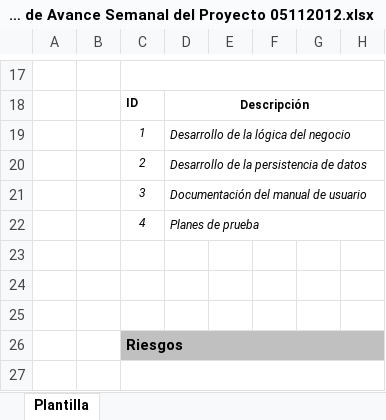
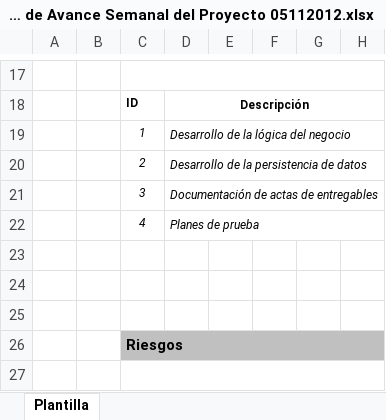
Before and after one commit to joansafr/Dev90PlusPlus, an Excel workbook: Informe Semanal/EPM - Informe de Avance Semanal del Proyecto 05112012.xlsx, sheet Plantilla, drawn as a sheet; only a part is shown, gaps mark what is left out; values as stored, in another font and other column widths than the file's, no borders; charts and pictures not drawn; the diff names each change by its address in the sheet, - before the commit and + after, or states it on an @@ line.

Commit message:
Informe Semanal
Se realizaron modificaciones en el horario.

```diff
--- a/Informe Semanal/EPM - Informe de Avance Semanal del Proyecto 05112012.xlsx (sheet Plantilla)
+++ b/Informe Semanal/EPM - Informe de Avance Semanal del Proyecto 05112012.xlsx (sheet Plantilla)
-D21: Documentación del manual de usuario
+D21: Documentación de actas de entregables
```
Also changed, not shown: charts or pictures.
